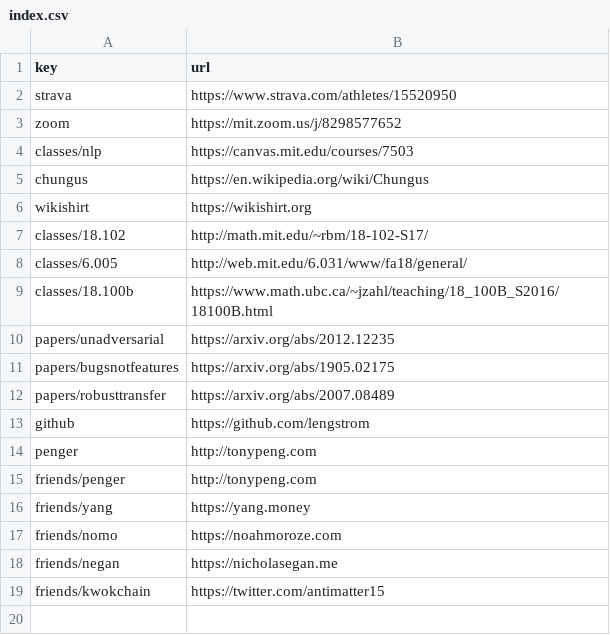
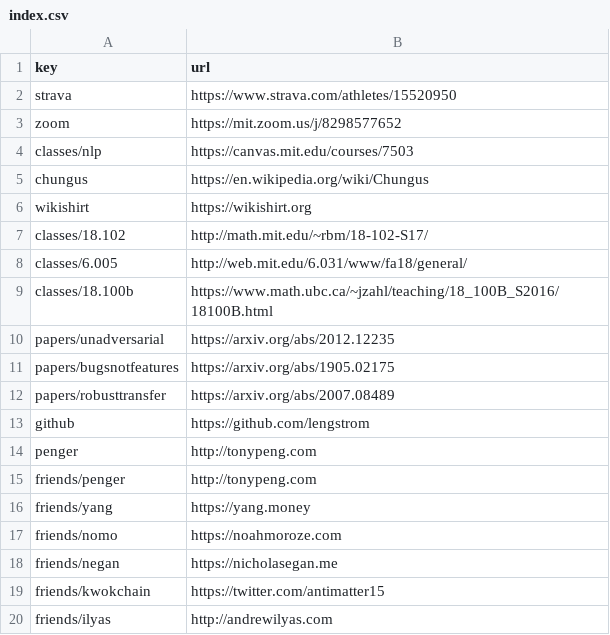
Before and after one commit to lengstrom/goto, a CSV file: index.csv, drawn as a sheet.

Commit message:
Set key "friends/ilyas" → "http://andrewilyas.com"

```diff
--- a/index.csv
+++ b/index.csv
@@ -19 +19,2 @@ friends/negan,https://nicholasegan.me
 friends/kwokchain,https://twitter.com/antimatter15
+friends/ilyas,http://andrewilyas.com
```
Also changed, not shown: 2 other files.
